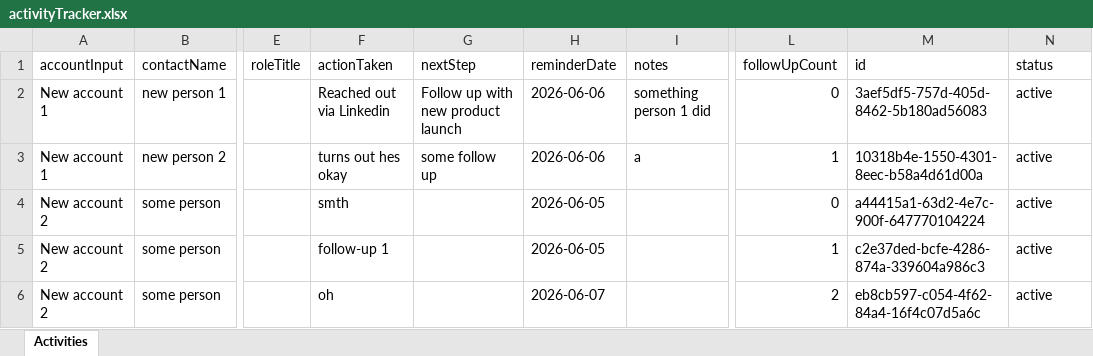
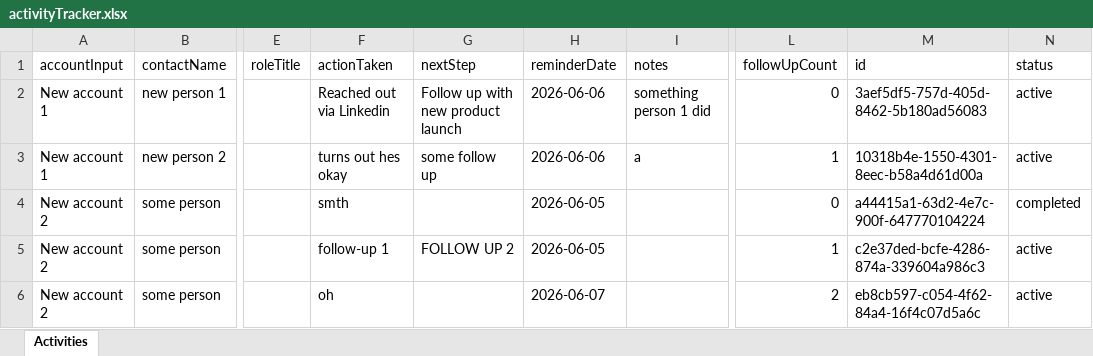
Before and after one commit to mrid-12/Sales-activity-logger, an Excel workbook: server/data/activityTracker.xlsx, sheet Activities, drawn as a sheet; only a part is shown, gaps mark what is left out; values as stored, in another font and other column widths than the file's, no borders; the diff names each change by its address in the sheet, - before the commit and + after, or states it on an @@ line.

```diff
--- a/server/data/activityTracker.xlsx (sheet Activities)
+++ b/server/data/activityTracker.xlsx (sheet Activities)
-N4 (status): active
+N4 (status): completed
-G5 (nextStep): (empty)
+G5 (nextStep): FOLLOW UP 2
```
Also changed, not shown: 2 other files.
